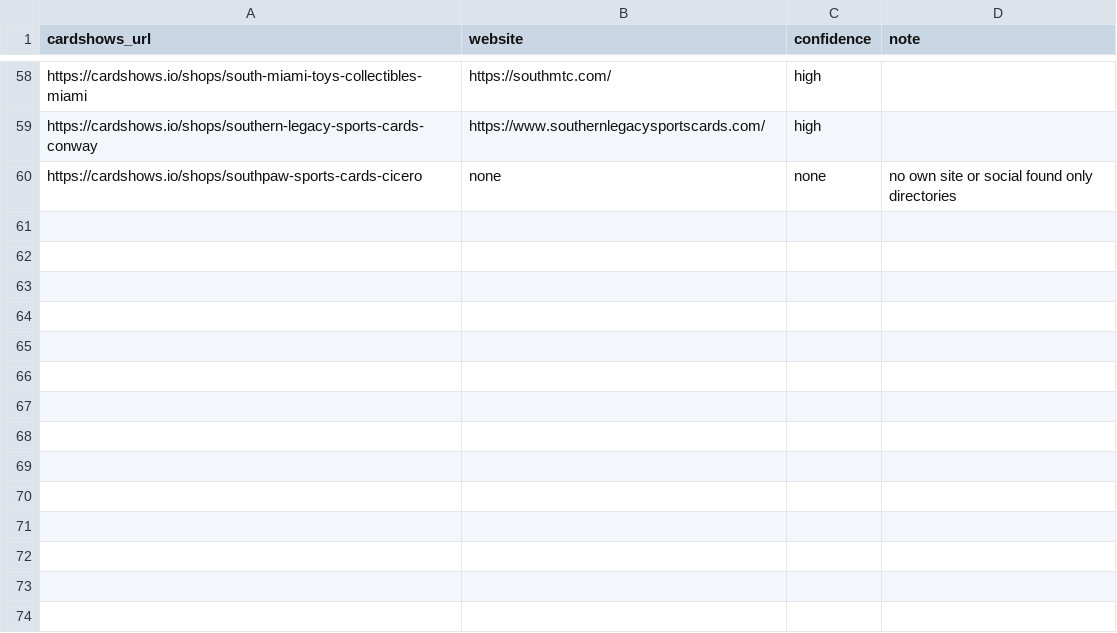
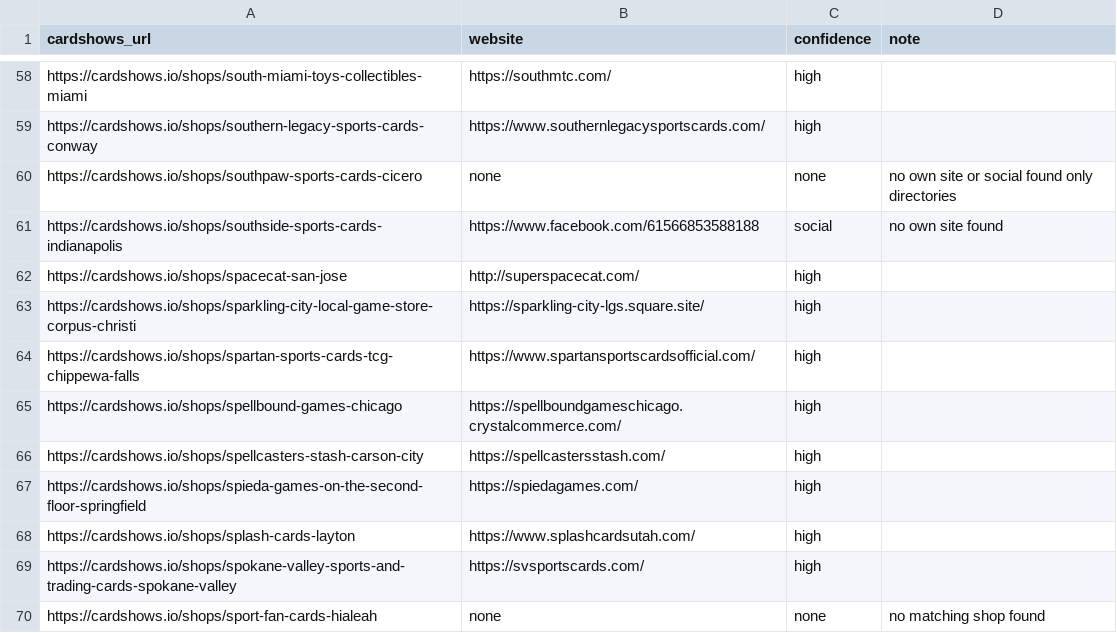
Before and after one commit to rseay-bot/test, a CSV file: results/parts/part_21.csv, drawn as a sheet; only a part is shown, gaps mark what is left out.

```diff
--- a/results/parts/part_21.csv
+++ b/results/parts/part_21.csv
@@ -60 +60,11 @@ https://cardshows.io/shops/southern-legacy-sports-cards-conway,https://www.south
 https://cardshows.io/shops/southpaw-sports-cards-cicero,none,none,no own site or social found only directories
+https://cardshows.io/shops/southside-sports-cards-indianapolis,https://www.facebook.com/61566853588188,social,no own site found
+https://cardshows.io/shops/spacecat-san-jose,http://superspacecat.com/,high,
+https://cardshows.io/shops/sparkling-city-local-game-store-corpus-christi,https://sparkling-city-lgs.square.site/,high,
+https://cardshows.io/shops/spartan-sports-cards-tcg-chippewa-falls,https://www.spartansportscardsofficial.com/,high,
+https://cardshows.io/shops/spellbound-games-chicago,https://spellboundgameschicago.crystalcommerce.com/,high,
+https://cardshows.io/shops/spellcasters-stash-carson-city,https://spellcastersstash.com/,high,
+https://cardshows.io/shops/spieda-games-on-the-second-floor-springfield,https://spiedagames.com/,high,
+https://cardshows.io/shops/splash-cards-layton,https://www.splashcardsutah.com/,high,
+https://cardshows.io/shops/spokane-valley-sports-and-trading-cards-spokane-valley,https://svsportscards.com/,high,
+https://cardshows.io/shops/sport-fan-cards-hialeah,none,none,no matching shop found
```
Also changed, not shown: results/parts/part_17.csv, results/parts/part_20.csv.
